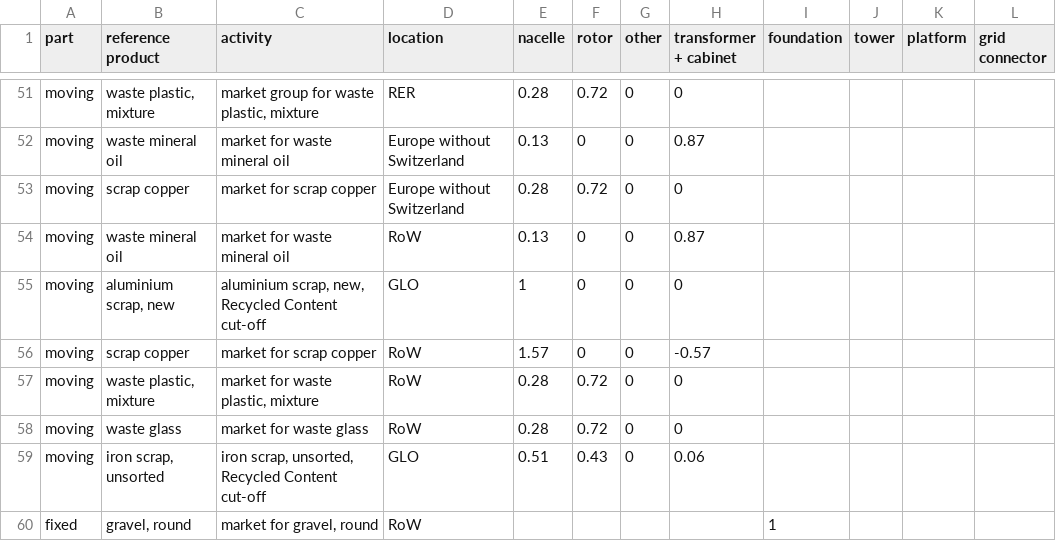
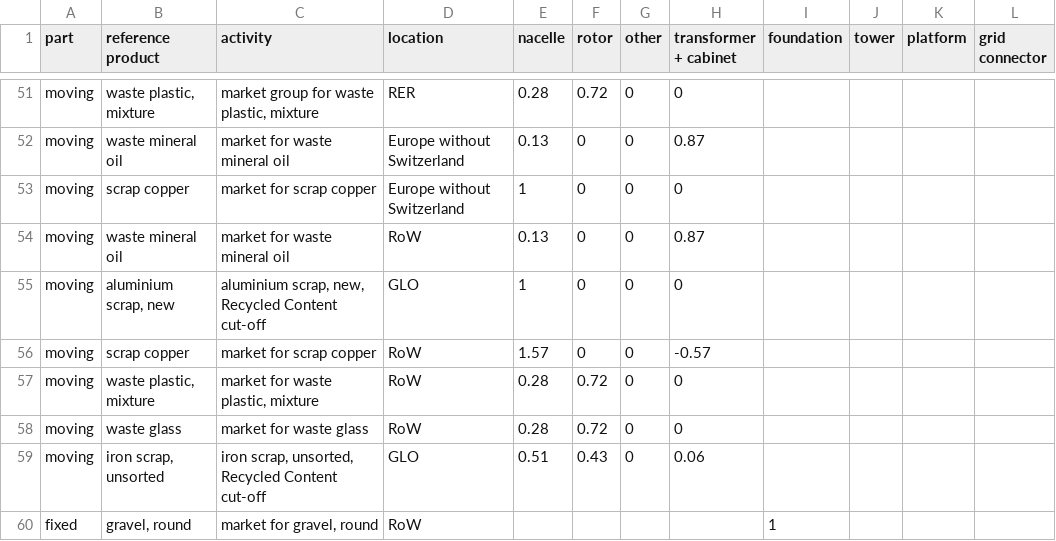
Before and after one commit to JS-NO/premise, a CSV file: premise/data/renewables/components_mass_shares_offshore.csv, drawn as a sheet; only a part is shown, gaps mark what is left out.

```diff
--- a/premise/data/renewables/components_mass_shares_offshore.csv
+++ b/premise/data/renewables/components_mass_shares_offshore.csv
@@ -52,3 +52,3 @@ moving,"waste plastic, mixture","market group for waste plastic, mixture",RER,0.
 moving,waste mineral oil,market for waste mineral oil,Europe without Switzerland,0.13,0,0,0.87,,,,
-moving,scrap copper,market for scrap copper,Europe without Switzerland,0.28,0.72,0,0,,,,
+moving,scrap copper,market for scrap copper,Europe without Switzerland,1,0,0,0,,,,
 moving,waste mineral oil,market for waste mineral oil,RoW,0.13,0,0,0.87,,,,
```
Also changed, not shown: premise/data/renewables/components_mass_shares_onshore.csv, 2 other files.
